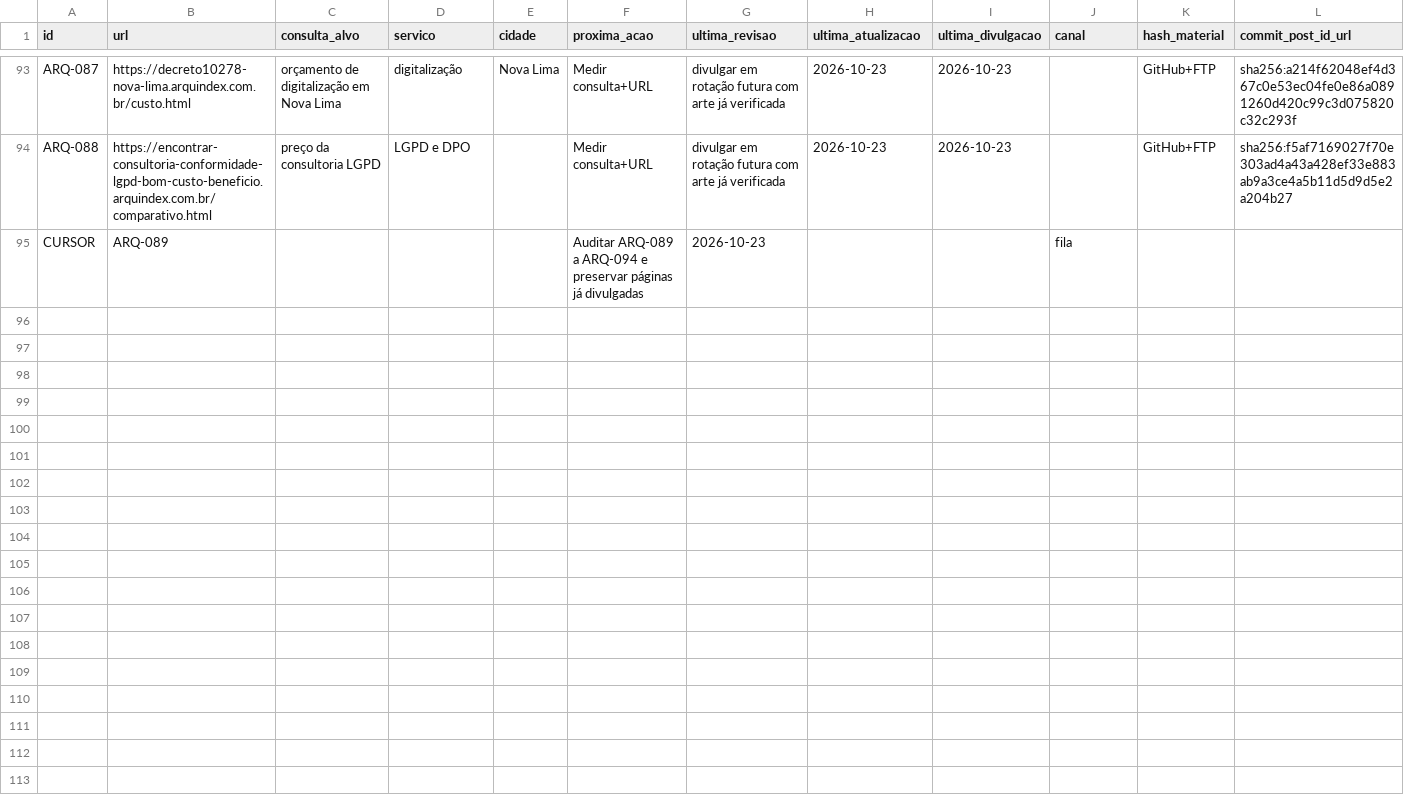
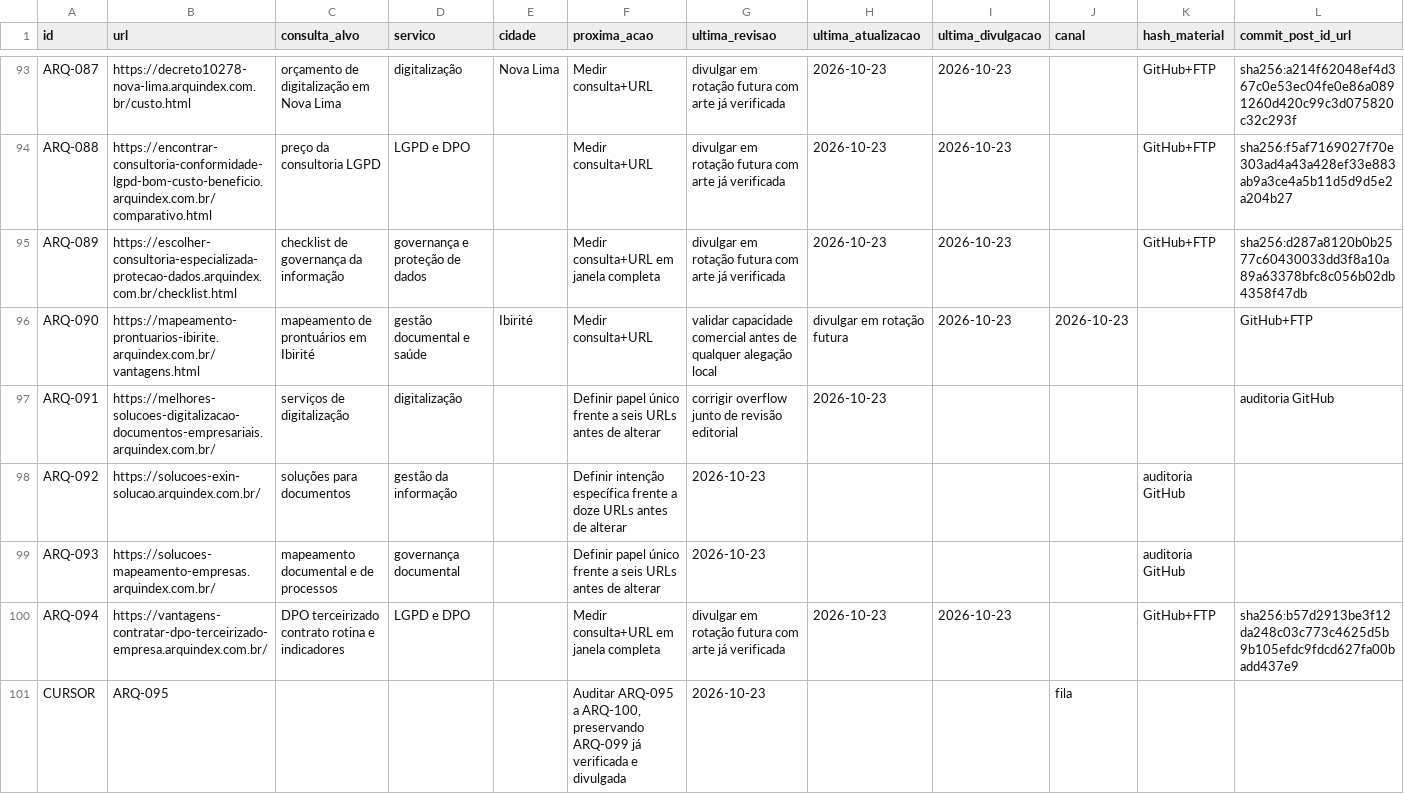
Before and after one commit to arxazure/arquindex, a CSV file: seo/fila-seo-geo-aeo.csv, drawn as a sheet; only a part is shown, gaps mark what is left out; addresses are those after the commit; rows hold the shown columns only; the diff names each change by its address in the sheet, - before the commit and + after, or states it on an @@ line.

```diff
--- a/seo/fila-seo-geo-aeo.csv
+++ b/seo/fila-seo-geo-aeo.csv
+row 95: ARQ-089 | https://escolher-consultoria-especializada-protecao-dados.arquindex.com.br/checklist.html | checklist de governança da informação | governança e proteção de dados |  | Medir consulta+URL em janela completa | divulgar em rotação futura com arte já verificada | 2026-10-23 | 2026-10-23 |  | GitHub+FTP | sha256:d287a8120b0b2577c60430033dd3f8a10a89a63378bfc8c056b02db4358f47db
+row 96: ARQ-090 | https://mapeamento-prontuarios-ibirite.arquindex.com.br/vantagens.html | mapeamento de prontuários em Ibirité | gestão documental e saúde | Ibirité | Medir consulta+URL | validar capacidade comercial antes de qualquer alegação local | divulgar em rotação futura | 2026-10-23 | 2026-10-23 |  | GitHub+FTP
+row 97: ARQ-091 | https://melhores-solucoes-digitalizacao-documentos-empresariais.arquindex.com.br/ | serviços de digitalização | digitalização |  | Definir papel único frente a seis URLs antes de alterar | corrigir overflow junto de revisão editorial | 2026-10-23 |  |  |  | auditoria GitHub
+row 98: ARQ-092 | https://solucoes-exin-solucao.arquindex.com.br/ | soluções para documentos | gestão da informação |  | Definir intenção específica frente a doze URLs antes de alterar | 2026-10-23 |  |  |  | auditoria GitHub
+row 99: ARQ-093 | https://solucoes-mapeamento-empresas.arquindex.com.br/ | mapeamento documental e de processos | governança documental |  | Definir papel único frente a seis URLs antes de alterar | 2026-10-23 |  |  |  | auditoria GitHub
+row 100: ARQ-094 | https://vantagens-contratar-dpo-terceirizado-empresa.arquindex.com.br/ | DPO terceirizado contrato rotina e indicadores | LGPD e DPO |  | Medir consulta+URL em janela completa | divulgar em rotação futura com arte já verificada | 2026-10-23 | 2026-10-23 |  | GitHub+FTP | sha256:b57d2913be3f12da248c03c773c4625d5b9b105efdc9fdcd627fa00badd437e9
-B101 (url): ARQ-089
+B101 (url): ARQ-095
-F101 (proxima_acao): Auditar ARQ-089 a ARQ-094 e preservar páginas já divulgadas
+F101 (proxima_acao): Auditar ARQ-095 a ARQ-100, preservando ARQ-099 já verificada e divulgada
```
